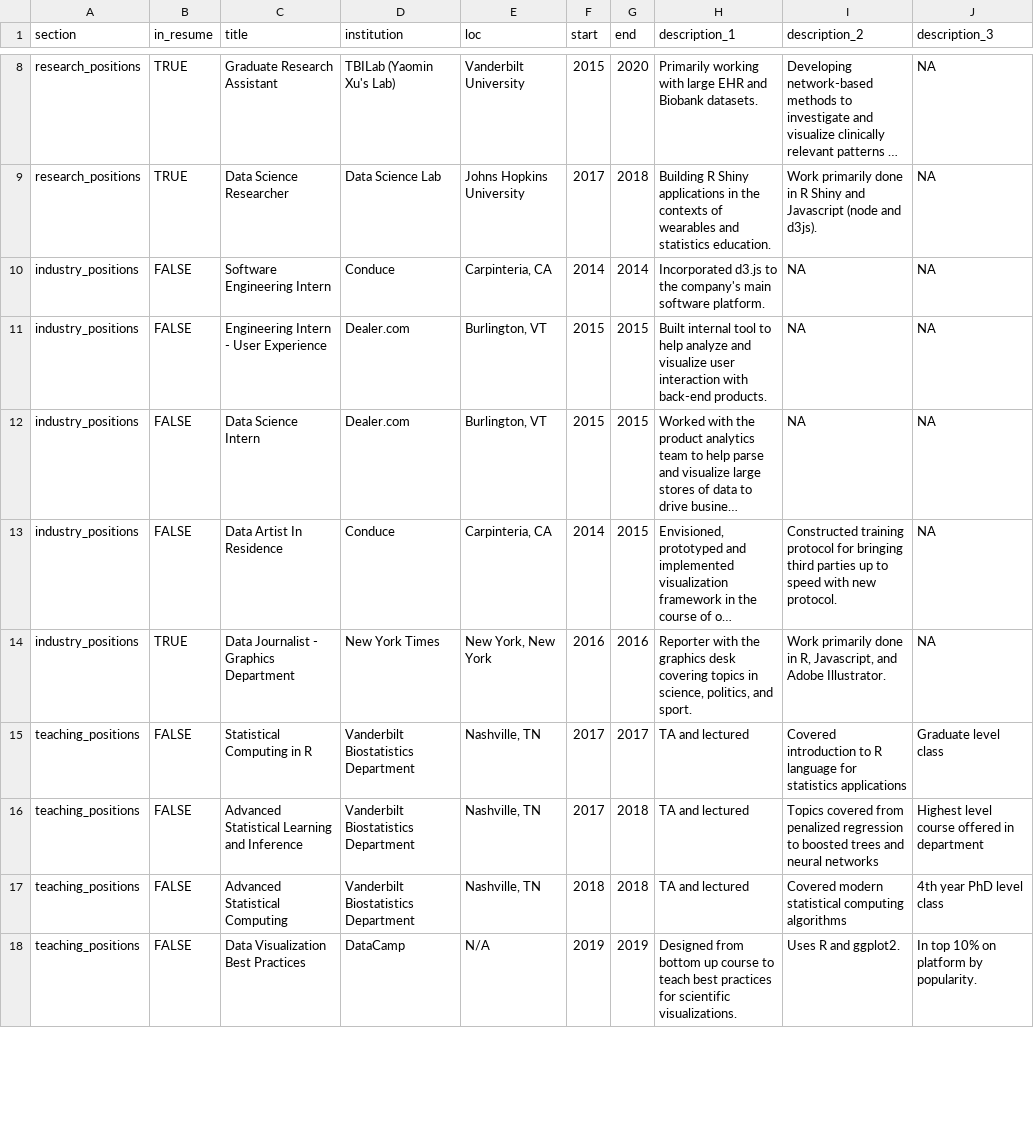
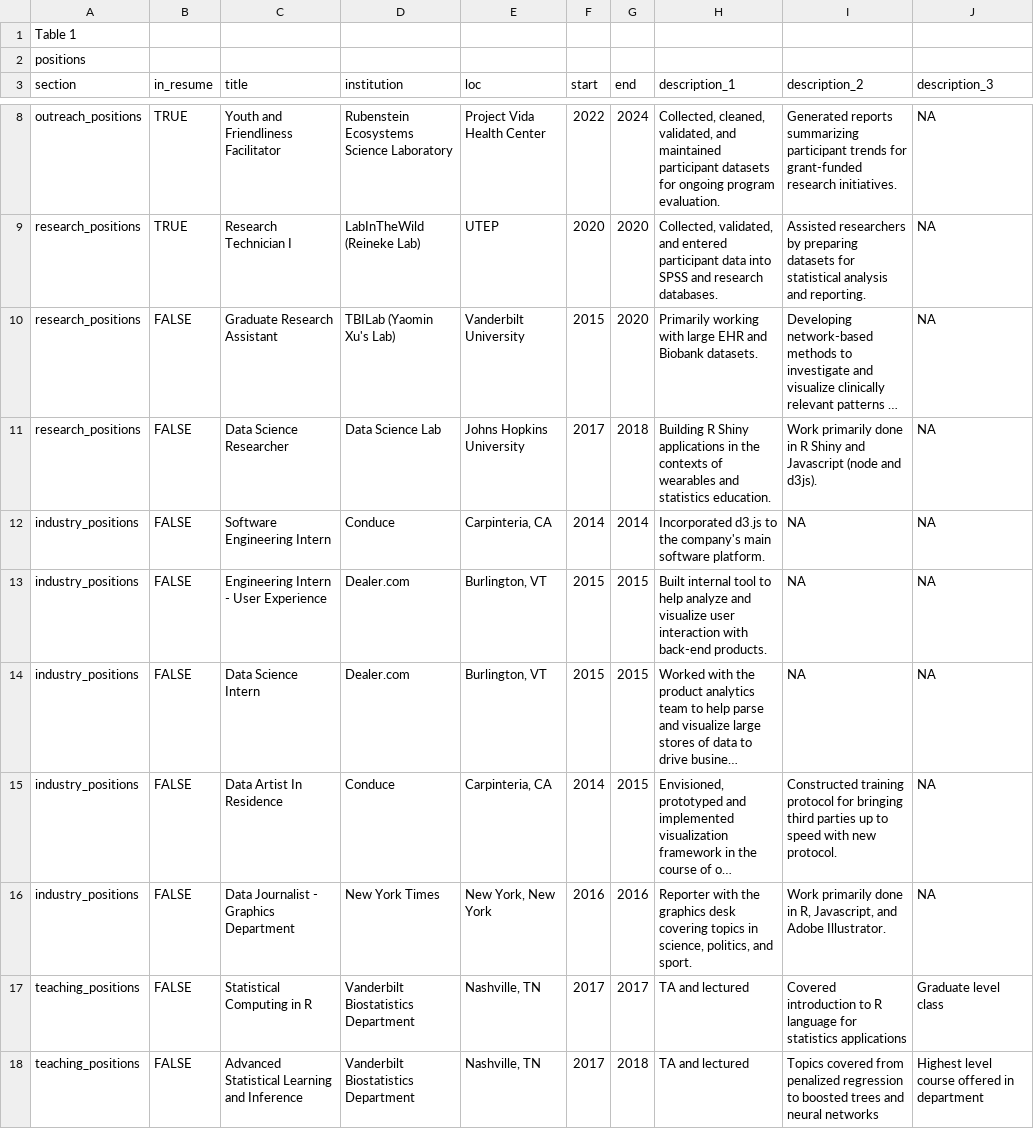
Before and after one commit to mgarc427/cv-example, a CSV file: positions.csv, drawn as a sheet; only a part is shown, gaps mark what is left out; the shorter side is filled out with more unchanged rows; long unchanged cells end in …; addresses are those after the commit; the diff covers the shown part only; the diff names each change by its address in the sheet, - before the commit and + after, or states it on an @@ line.

Commit message:
Customize resume for Melissa Garcia

```diff
--- a/positions.csv
+++ b/positions.csv
+row 1: Table 1
+row 2: positions
+row 8: outreach_positions | TRUE | Youth and Friendliness Facilitator | Rubenstein Ecosystems Science Laboratory | Project Vida Health Center | 2022 | 2024 | Collected, cleaned, validated, and maintained participant datasets for ongoing program evaluation. | Generated reports summarizing participant trends for grant-funded research initiatives. | NA
+row 9: research_positions | TRUE | Research Technician I | LabInTheWild (Reineke Lab) | UTEP | 2020 | 2020 | Collected, validated, and entered participant data into SPSS and research databases. | Assisted researchers by preparing datasets for statistical analysis and reporting. | NA
-B10:B11 (in_resume): TRUE
+B10:B11 (in_resume): FALSE
-B16 (in_resume): TRUE
+B16 (in_resume): FALSE
```
Also changed, not shown: 3 added rows, 5 removed rows and 28 edited cells elsewhere in this file, 2 other files.
